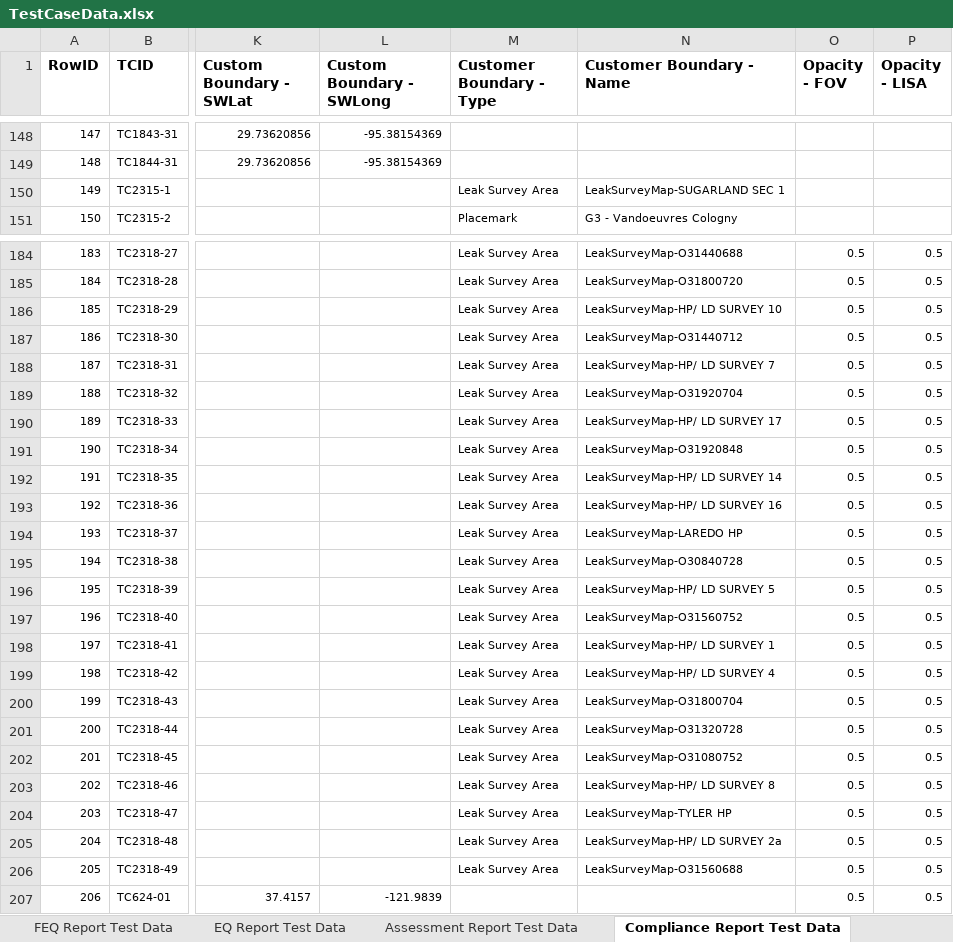
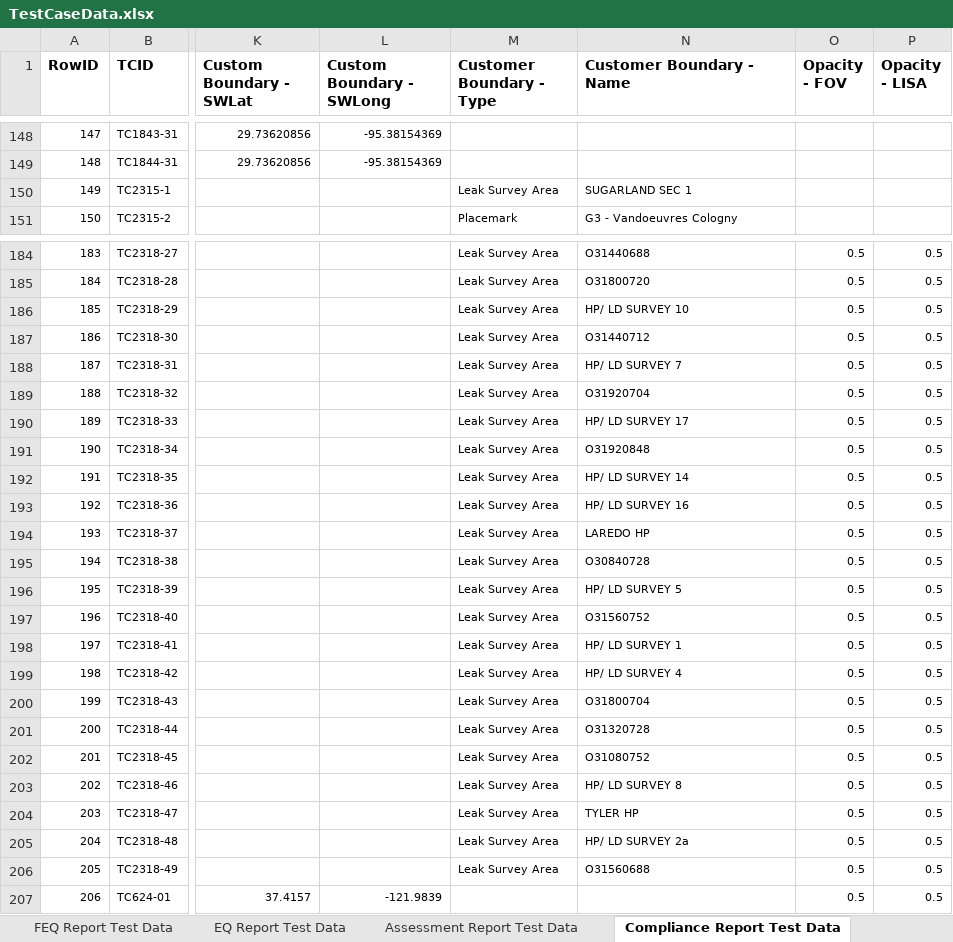
Before and after one commit to SXiang/JUnitWebTest, an Excel workbook: selenium-wd/data/TestCaseData.xlsx, sheet Compliance Report Test Data, drawn as a sheet; only a part is shown, gaps mark what is left out; values as stored, in another font and other column widths than the file's, no borders; 1 other sheet too large or unreadable and not compared; the diff covers the shown part only; the diff names each change by its address in the sheet, - before the commit and + after, or states it on an @@ line.

Commit message:
remove invalid prefix from boundary names

```diff
--- a/selenium-wd/data/TestCaseData.xlsx (sheet Compliance Report Test Data)
+++ b/selenium-wd/data/TestCaseData.xlsx (sheet Compliance Report Test Data)
-N150 (Customer Boundary - Name): LeakSurveyMap-SUGARLAND SEC 1
+N150 (Customer Boundary - Name): SUGARLAND SEC 1
-N184 (Customer Boundary - Name): LeakSurveyMap-O31440688
+N184 (Customer Boundary - Name): O31440688
-N185 (Customer Boundary - Name): LeakSurveyMap-O31800720
+N185 (Customer Boundary - Name): O31800720
-N186 (Customer Boundary - Name): LeakSurveyMap-HP/ LD SURVEY 10
+N186 (Customer Boundary - Name): HP/ LD SURVEY 10
-N187 (Customer Boundary - Name): LeakSurveyMap-O31440712
+N187 (Customer Boundary - Name): O31440712
-N188 (Customer Boundary - Name): LeakSurveyMap-HP/ LD SURVEY 7
+N188 (Customer Boundary - Name): HP/ LD SURVEY 7
-N189 (Customer Boundary - Name): LeakSurveyMap-O31920704
+N189 (Customer Boundary - Name): O31920704
-N190 (Customer Boundary - Name): LeakSurveyMap-HP/ LD SURVEY 17
+N190 (Customer Boundary - Name): HP/ LD SURVEY 17
-N191 (Customer Boundary - Name): LeakSurveyMap-O31920848
+N191 (Customer Boundary - Name): O31920848
-N192 (Customer Boundary - Name): LeakSurveyMap-HP/ LD SURVEY 14
+N192 (Customer Boundary - Name): HP/ LD SURVEY 14
-N193 (Customer Boundary - Name): LeakSurveyMap-HP/ LD SURVEY 16
+N193 (Customer Boundary - Name): HP/ LD SURVEY 16
-N194 (Customer Boundary - Name): LeakSurveyMap-LAREDO HP
+N194 (Customer Boundary - Name): LAREDO HP
-N195 (Customer Boundary - Name): LeakSurveyMap-O30840728
+N195 (Customer Boundary - Name): O30840728
-N196 (Customer Boundary - Name): LeakSurveyMap-HP/ LD SURVEY 5
+N196 (Customer Boundary - Name): HP/ LD SURVEY 5
-N197 (Customer Boundary - Name): LeakSurveyMap-O31560752
+N197 (Customer Boundary - Name): O31560752
-N198 (Customer Boundary - Name): LeakSurveyMap-HP/ LD SURVEY 1
+N198 (Customer Boundary - Name): HP/ LD SURVEY 1
-N199 (Customer Boundary - Name): LeakSurveyMap-HP/ LD SURVEY 4
+N199 (Customer Boundary - Name): HP/ LD SURVEY 4
-N200 (Customer Boundary - Name): LeakSurveyMap-O31800704
+N200 (Customer Boundary - Name): O31800704
-N201 (Customer Boundary - Name): LeakSurveyMap-O31320728
+N201 (Customer Boundary - Name): O31320728
-N202 (Customer Boundary - Name): LeakSurveyMap-O31080752
+N202 (Customer Boundary - Name): O31080752
-N203 (Customer Boundary - Name): LeakSurveyMap-HP/ LD SURVEY 8
+N203 (Customer Boundary - Name): HP/ LD SURVEY 8
-N204 (Customer Boundary - Name): LeakSurveyMap-TYLER HP
+N204 (Customer Boundary - Name): TYLER HP
-N205 (Customer Boundary - Name): LeakSurveyMap-HP/ LD SURVEY 2a
+N205 (Customer Boundary - Name): HP/ LD SURVEY 2a
-N206 (Customer Boundary - Name): LeakSurveyMap-O31560688
+N206 (Customer Boundary - Name): O31560688
```
Also changed, not shown: 29 edited cells elsewhere in this sheet, 1 other file.
